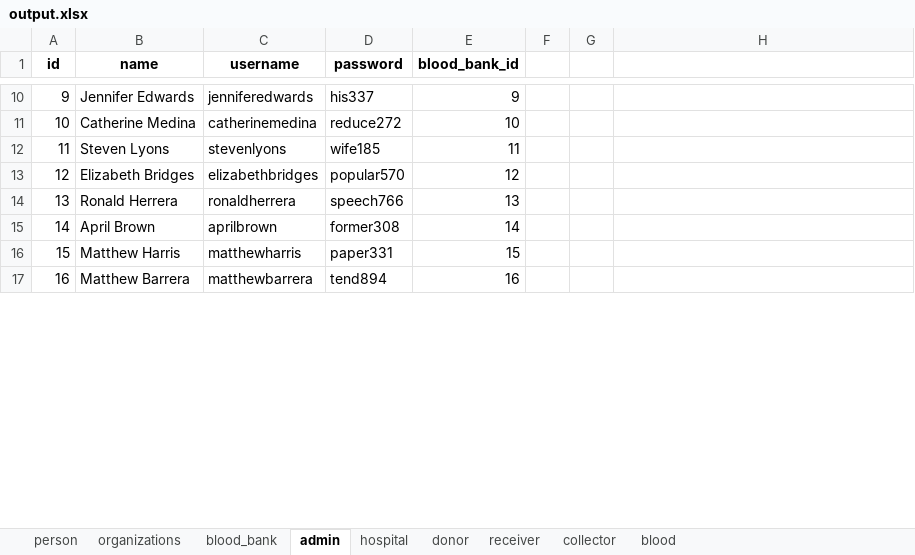
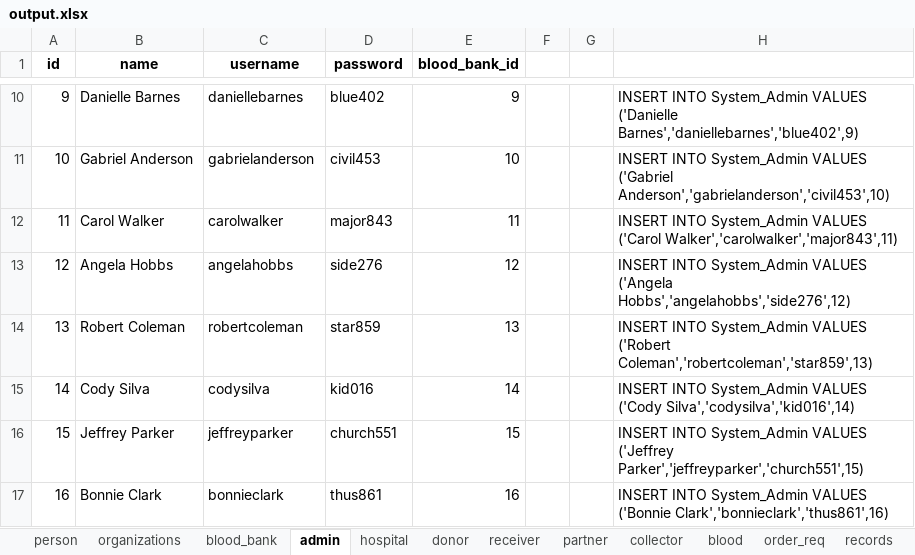
Before and after one commit to viveksharma180/DMDDGroupProject-6, an Excel workbook: P4/Data entries/output.xlsx, sheet admin, drawn as a sheet; only a part is shown, gaps mark what is left out; values as stored, in another font and other column widths than the file's, no borders; the diff covers the shown part only; the diff names each change by its address in the sheet, - before the commit and + after, or states it on an @@ line.

```diff
--- a/P4/Data entries/output.xlsx (sheet admin)
+++ b/P4/Data entries/output.xlsx (sheet admin)
+sheet tab: partner
+sheet tab: order_req
+sheet tab: records
-B10 (name): Jennifer Edwards
+B10 (name): Danielle Barnes
-C10 (username): jenniferedwards
+C10 (username): daniellebarnes
-D10 (password): his337
+D10 (password): blue402
-H10: (empty)
+H10: INSERT INTO System_Admin VALUES ('Danielle Barnes','daniellebarnes','blue402',9)
-B11 (name): Catherine Medina
+B11 (name): Gabriel Anderson
-C11 (username): catherinemedina
+C11 (username): gabrielanderson
-D11 (password): reduce272
+D11 (password): civil453
-H11: (empty)
+H11: INSERT INTO System_Admin VALUES ('Gabriel Anderson','gabrielanderson','civil453',10)
-B12 (name): Steven Lyons
+B12 (name): Carol Walker
-C12 (username): stevenlyons
+C12 (username): carolwalker
-D12 (password): wife185
+D12 (password): major843
-H12: (empty)
+H12: INSERT INTO System_Admin VALUES ('Carol Walker','carolwalker','major843',11)
-B13 (name): Elizabeth Bridges
+B13 (name): Angela Hobbs
-C13 (username): elizabethbridges
+C13 (username): angelahobbs
-D13 (password): popular570
+D13 (password): side276
-H13: (empty)
+H13: INSERT INTO System_Admin VALUES ('Angela Hobbs','angelahobbs','side276',12)
-B14 (name): Ronald Herrera
+B14 (name): Robert Coleman
-C14 (username): ronaldherrera
+C14 (username): robertcoleman
-D14 (password): speech766
+D14 (password): star859
-H14: (empty)
+H14: INSERT INTO System_Admin VALUES ('Robert Coleman','robertcoleman','star859',13)
-B15 (name): April Brown
+B15 (name): Cody Silva
-C15 (username): aprilbrown
+C15 (username): codysilva
-D15 (password): former308
+D15 (password): kid016
-H15: (empty)
+H15: INSERT INTO System_Admin VALUES ('Cody Silva','codysilva','kid016',14)
-B16 (name): Matthew Harris
+B16 (name): Jeffrey Parker
-C16 (username): matthewharris
+C16 (username): jeffreyparker
-D16 (password): paper331
+D16 (password): church551
-H16: (empty)
+H16: INSERT INTO System_Admin VALUES ('Jeffrey Parker','jeffreyparker','church551',15)
-B17 (name): Matthew Barrera
+B17 (name): Bonnie Clark
-C17 (username): matthewbarrera
+C17 (username): bonnieclark
-D17 (password): tend894
+D17 (password): thus861
-H17: (empty)
+H17: INSERT INTO System_Admin VALUES ('Bonnie Clark','bonnieclark','thus861',16)
```
Also changed, not shown: 368 edited cells elsewhere in this sheet, sheet person, sheet organizations, sheet hospital, sheet blood_bank, sheet blood, sheet collector, 2 more sheets, 20 other files.
